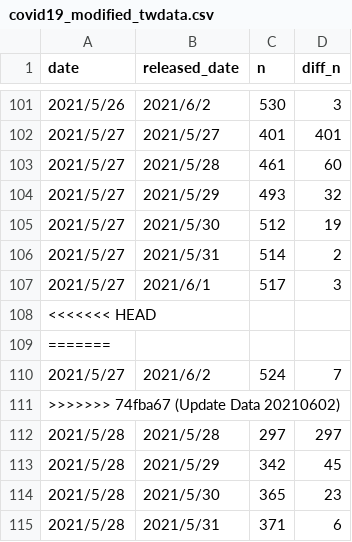
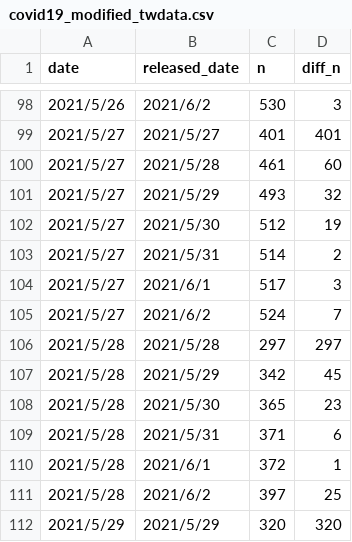
Before and after one commit to datasci-info/covid19tw-data, a CSV file: ReleasedData/modified-twdata/covid19_modified_twdata.csv, drawn as a sheet; only a part is shown, gaps mark what is left out; the shorter side is filled out with more unchanged rows; the diff covers the shown part only; the diff names each change by its address in the sheet, - before the commit and + after, or states it on an @@ line.

Commit message:
Update Data 20210602

```diff
--- a/ReleasedData/modified-twdata/covid19_modified_twdata.csv
+++ b/ReleasedData/modified-twdata/covid19_modified_twdata.csv
-row 108: <<<<<<< HEAD
-row 109: =======
-row 111: >>>>>>> 74fba67 (Update Data 20210602)
```
Also changed, not shown: 15 removed rows elsewhere in this file.
